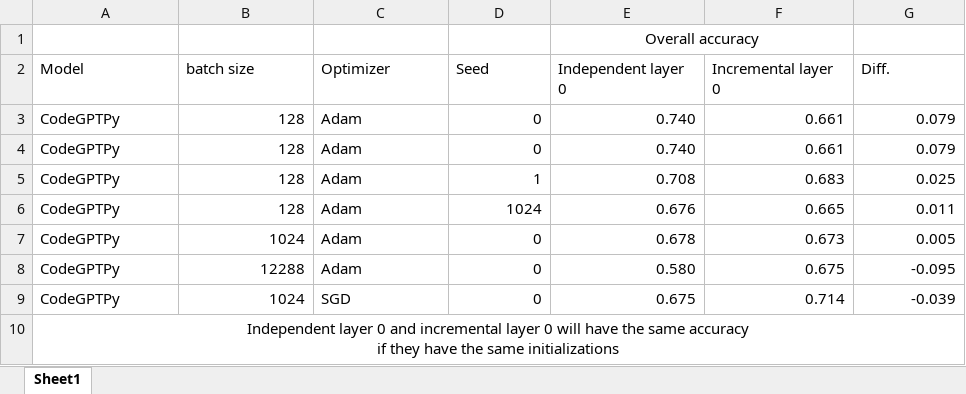
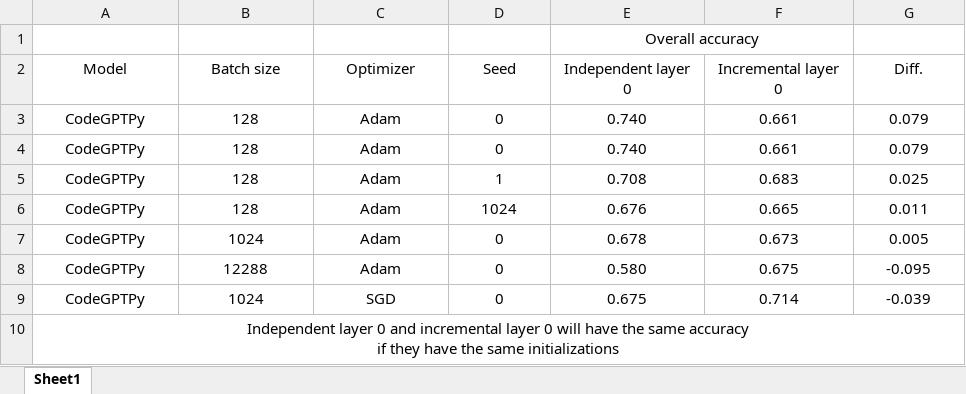
Before and after one commit to Superhzf/interpretability-of-source-code-transformers, an Excel workbook: POS Code/Experiments/attachments/SeedInvestigation.xlsx, sheet Sheet1, drawn as a sheet; values as stored, in another font and other column widths than the file's, no borders; the diff names each change by its address in the sheet, - before the commit and + after, or states it on an @@ line.

Commit message:
type: feat Save the  excel report

```diff
--- a/POS Code/Experiments/attachments/SeedInvestigation.xlsx (sheet Sheet1)
+++ b/POS Code/Experiments/attachments/SeedInvestigation.xlsx (sheet Sheet1)
-A2:G2 alignment: left
+A2:G2 alignment: center
-B2: batch size
+B2: Batch size
-A3:A9 alignment: left
+A3:A9 alignment: center
-B3:B9 alignment: right
+B3:B9 alignment: center
-C3:C9 alignment: left
+C3:C9 alignment: center
-D3:G9 alignment: right
+D3:G9 alignment: center
```
